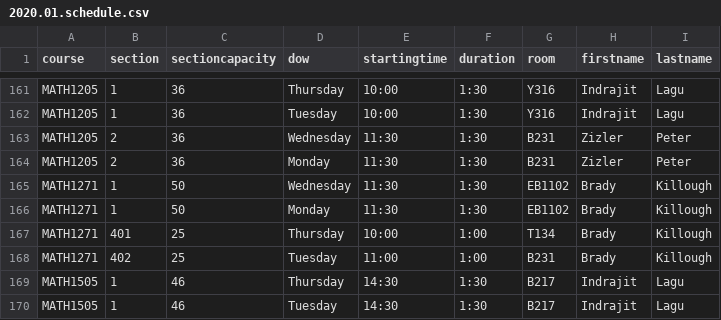
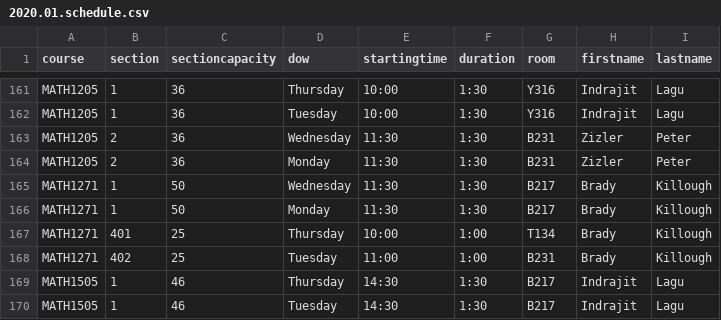
Before and after one commit to jpratt-mru/maco.calendar.datafiles, a CSV file: 2020.01.schedule.csv, drawn as a sheet; only a part is shown, gaps mark what is left out.

Commit message:
Move MATH1271 to B217

```diff
--- a/2020.01.schedule.csv
+++ b/2020.01.schedule.csv
@@ -164,4 +164,4 @@ MATH1205,2,36,Wednesday,11:30,1:30,B231,Zizler,Peter
 MATH1205,2,36,Monday,11:30,1:30,B231,Zizler,Peter
-MATH1271,1,50,Wednesday,11:30,1:30,EB1102,Brady,Killough
-MATH1271,1,50,Monday,11:30,1:30,EB1102,Brady,Killough
+MATH1271,1,50,Wednesday,11:30,1:30,B217,Brady,Killough
+MATH1271,1,50,Monday,11:30,1:30,B217,Brady,Killough
 MATH1271,401,25,Thursday,10:00,1:00,T134,Brady,Killough
```
